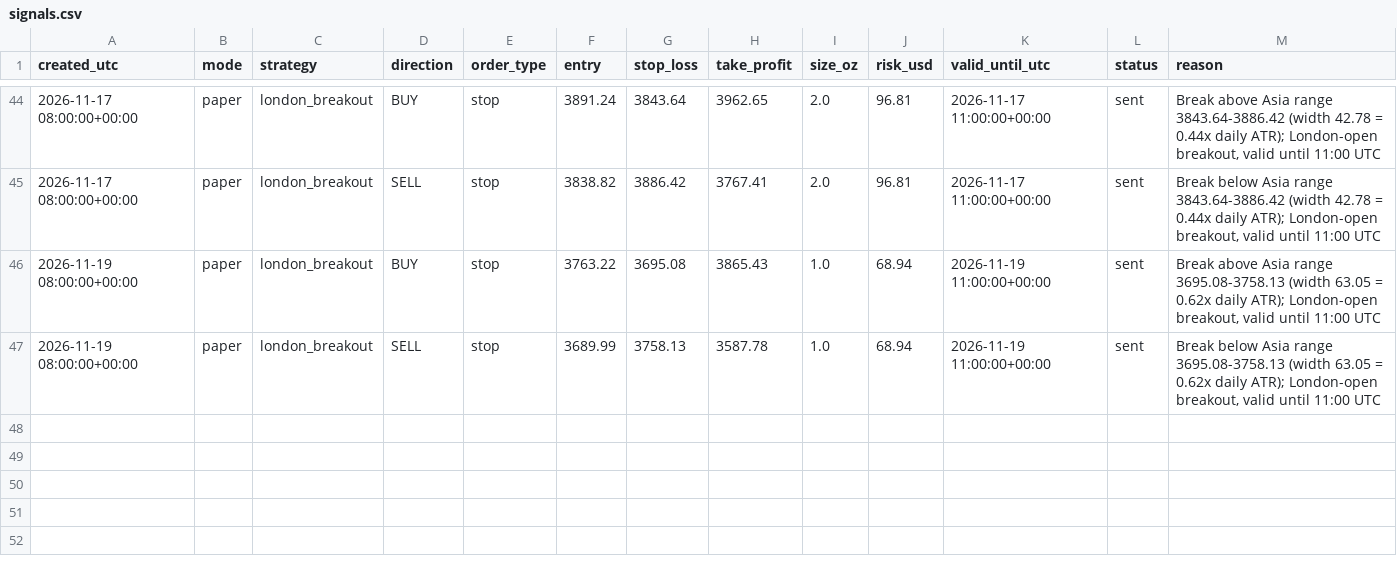
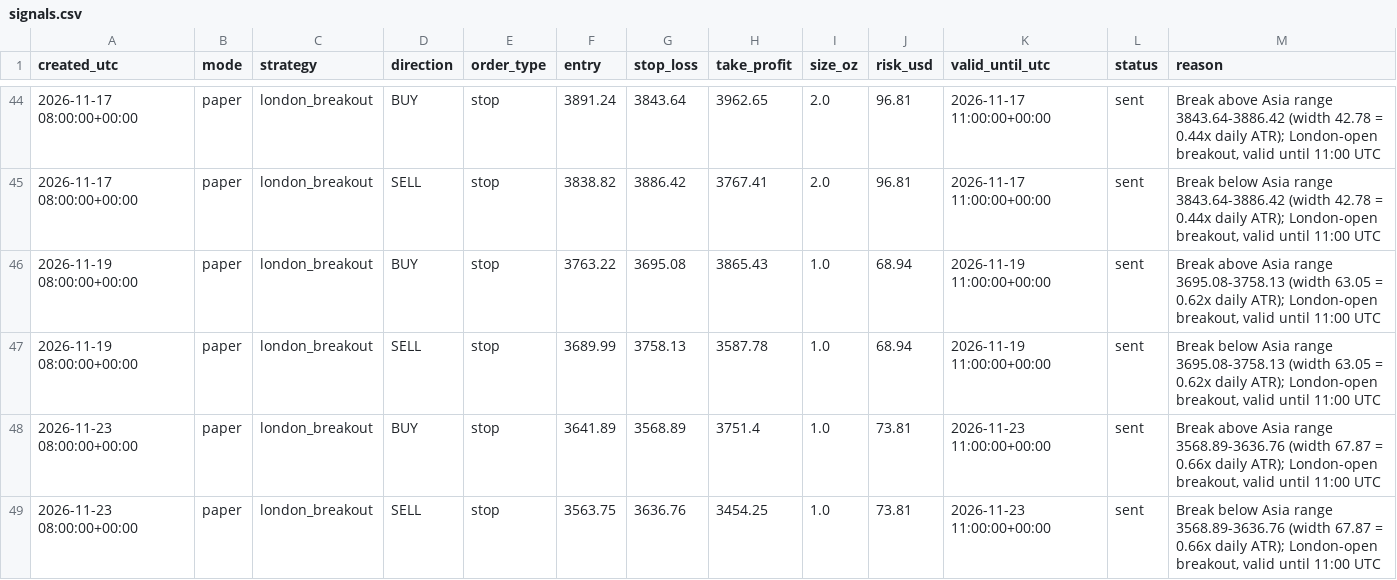
Before and after one commit to monanyx/goldlab, a CSV file: signals.csv, drawn as a sheet; only a part is shown, gaps mark what is left out; the diff names each change by its address in the sheet, - before the commit and + after, or states it on an @@ line.

```diff
--- a/signals.csv
+++ b/signals.csv
+row 48: 2026-11-23 08:00:00+00:00 | paper | london_breakout | BUY | stop | 3641.89 | 3568.89 | 3751.4 | 1.0 | 73.81 | 2026-11-23 11:00:00+00:00 | sent | Break above Asia range 3568.89-3636.76 (width 67.87 = 0.66x daily ATR); London-open breakout, valid until 11:00 UTC
+row 49: 2026-11-23 08:00:00+00:00 | paper | london_breakout | SELL | stop | 3563.75 | 3636.76 | 3454.25 | 1.0 | 73.81 | 2026-11-23 11:00:00+00:00 | sent | Break below Asia range 3568.89-3636.76 (width 67.87 = 0.66x daily ATR); London-open breakout, valid until 11:00 UTC
```
Also changed, not shown: 1 other file.
